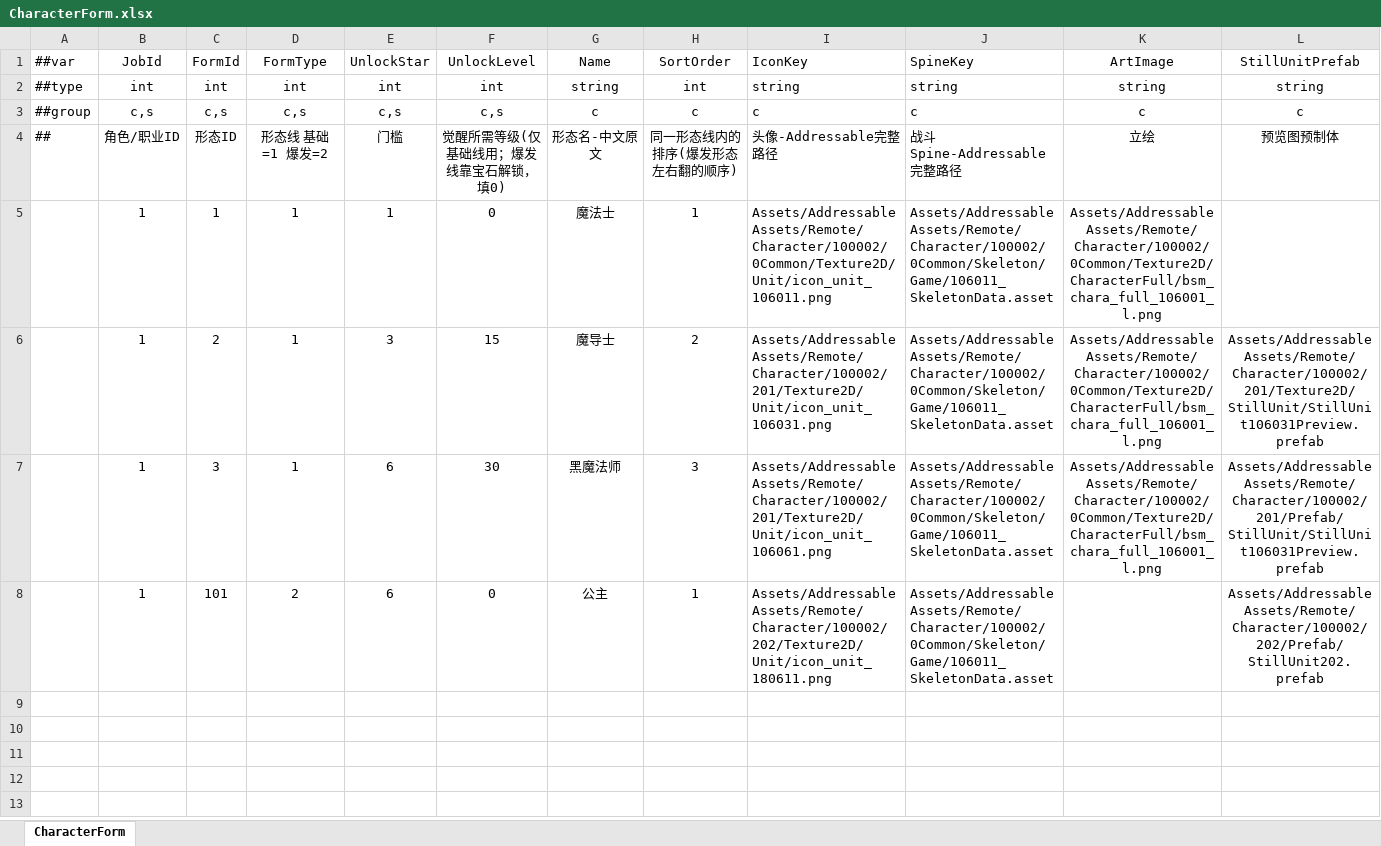
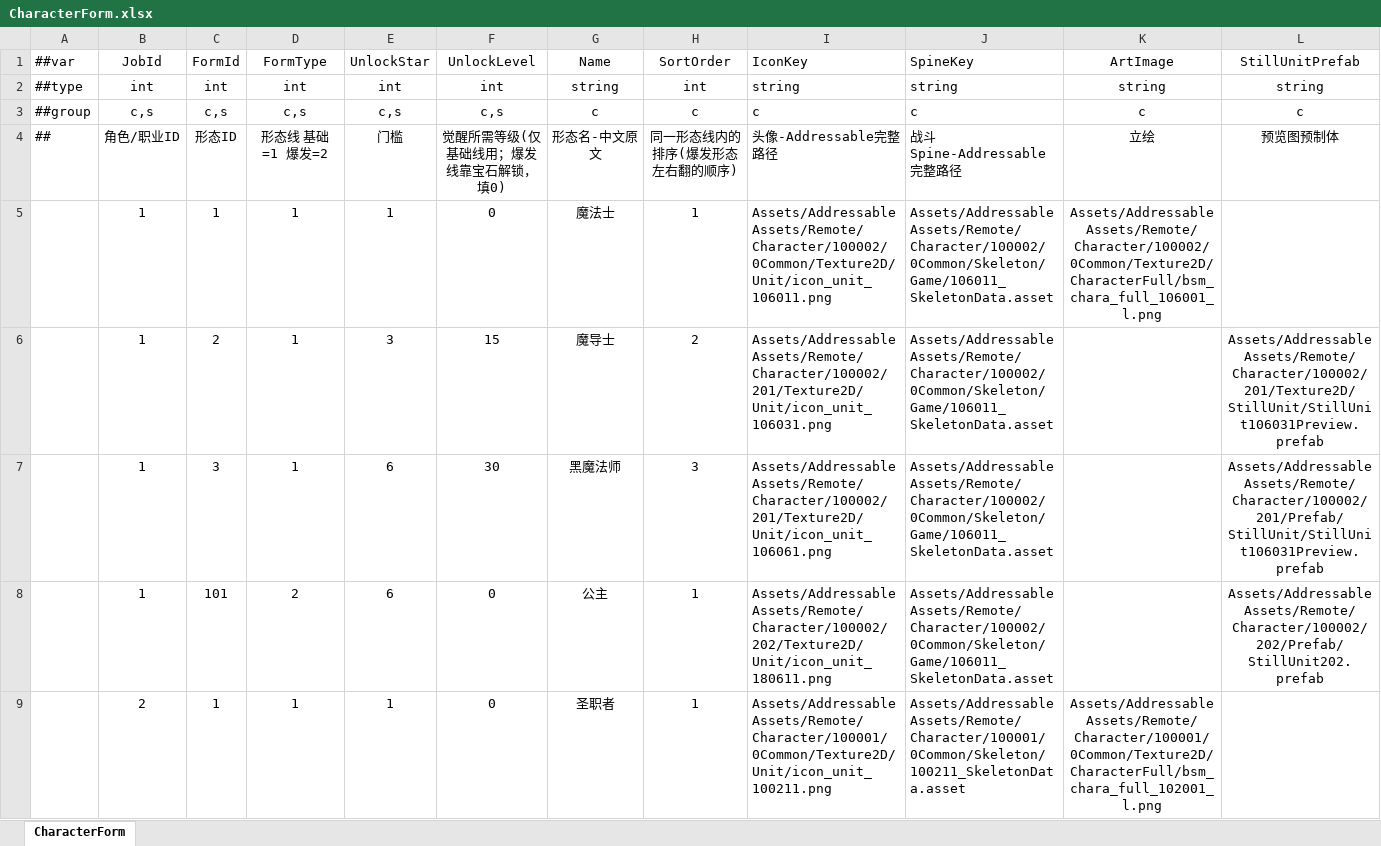
Before and after one commit to XiaoYuName/ReOnline, an Excel workbook: ReDiv_Online/ExcelTool/LubanTools/DataTables/Datas/CharacterForm.xlsx, sheet CharacterForm, drawn as a sheet; only a part is shown; values as stored, in another font and other column widths than the file's, no borders; the diff covers the shown part only; the diff names each change by its address in the sheet, - before the commit and + after, or states it on an @@ line.

```diff
--- a/ReDiv_Online/ExcelTool/LubanTools/DataTables/Datas/CharacterForm.xlsx (sheet CharacterForm)
+++ b/ReDiv_Online/ExcelTool/LubanTools/DataTables/Datas/CharacterForm.xlsx (sheet CharacterForm)
-K6:K7: Assets/AddressableAssets/Remote/Character/100002/0Common/Texture2D/CharacterFull/bsm_chara_full_106001_l.png
+K6:K7: (empty)
+row 9:  | 2 | 1 | 1 | 1 | 0 | 圣职者 | 1 | Assets/AddressableAssets/Remote/Character/100001/0Common/Texture2D/Unit/icon_unit_100211.png | Assets/AddressableAssets/Remote/Character/100001/0Common/Skeleton/100211_SkeletonData.asset | Assets/AddressableAssets/Remote/Character/100001/0Common/Texture2D/CharacterFull/bsm_chara_full_102001_l.png
```
Also changed, not shown: 3 added rows elsewhere in this sheet, ReDiv_Online/ExcelTool/LubanTools/DataTables/Datas/CharacterJob.xlsx, 21 other files.
